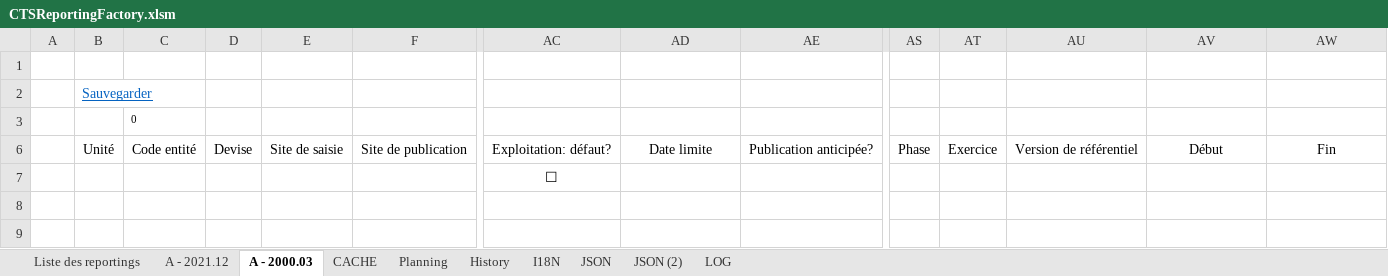
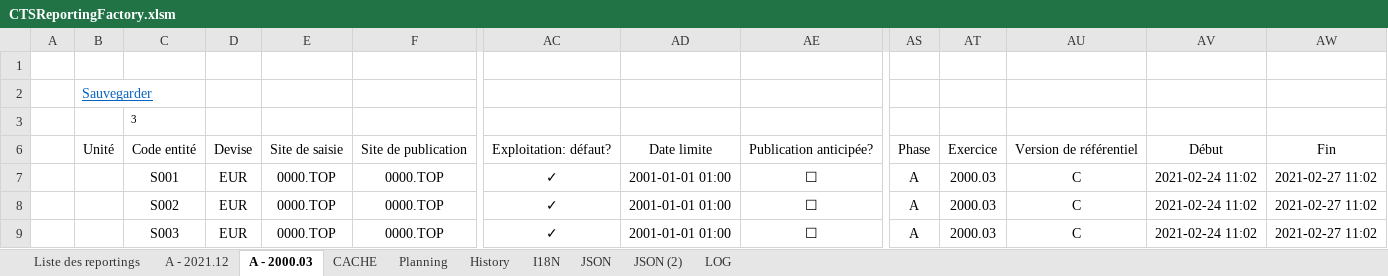
Before and after one commit to CTStation/CTSWeb, an Excel workbook: Client/CTSReportingFactory.xlsm, sheet A - 2000.03, drawn as a sheet; only a part is shown, gaps mark what is left out; values as stored, in another font and other column widths than the file's, no borders; charts and pictures and table styles not drawn; removed rows and columns are numbered as before the commit, all else as after; rows hold the shown columns only; the diff names each change by its address in the sheet, - before the commit and + after, or states it on an @@ line.

```diff
--- a/Client/CTSReportingFactory.xlsm (sheet A - 2000.03)
+++ b/Client/CTSReportingFactory.xlsm (sheet A - 2000.03)
-C3: 0
+C3: 3
-row 7:  |  |  |  |  |  | ☐
+row 7:  |  | S001 | EUR | 0000.TOP | 0000.TOP | ✓ | 2001-01-01 01:00 | ☐ | A | 2000.03 | C | 2021-02-24 11:02 | 2021-02-27 11:02
+row 8:  |  | S002 | EUR | 0000.TOP | 0000.TOP | ✓ | 2001-01-01 01:00 | ☐ | A | 2000.03 | C | 2021-02-24 11:02 | 2021-02-27 11:02
+row 9:  |  | S003 | EUR | 0000.TOP | 0000.TOP | ✓ | 2001-01-01 01:00 | ☐ | A | 2000.03 | C | 2021-02-24 11:02 | 2021-02-27 11:02
```
Also changed, not shown: sheet CACHE, sheet LOG, hidden cells, charts or pictures, 2 other files.
